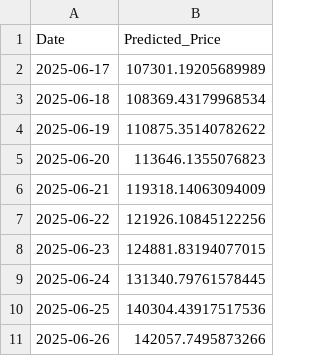
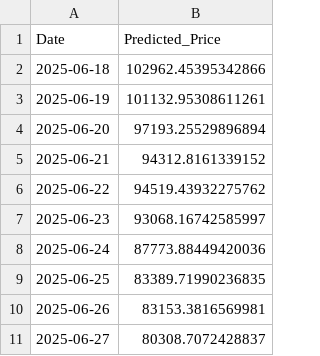
Before and after one commit to josehzz/Python-BTC-Prediction-Streamlit, a CSV file: xgboost_btc_price.csv, drawn as a sheet.

```diff
--- a/xgboost_btc_price.csv
+++ b/xgboost_btc_price.csv
@@ -1,11 +1,11 @@
 Date,Predicted_Price
-2025-06-17,107301.19205689989
-2025-06-18,108369.43179968534
-2025-06-19,110875.35140782622
-2025-06-20,113646.1355076823
-2025-06-21,119318.14063094009
-2025-06-22,121926.10845122256
-2025-06-23,124881.83194077015
-2025-06-24,131340.79761578445
-2025-06-25,140304.43917517536
-2025-06-26,142057.7495873266
+2025-06-18,102962.45395342866
+2025-06-19,101132.95308611261
+2025-06-20,97193.25529896894
+2025-06-21,94312.8161339152
+2025-06-22,94519.43932275762
+2025-06-23,93068.16742585997
+2025-06-24,87773.88449420036
+2025-06-25,83389.71990236835
+2025-06-26,83153.3816569981
+2025-06-27,80308.7072428837
```
Also changed, not shown: lstm_cnn_btc_price.csv.
